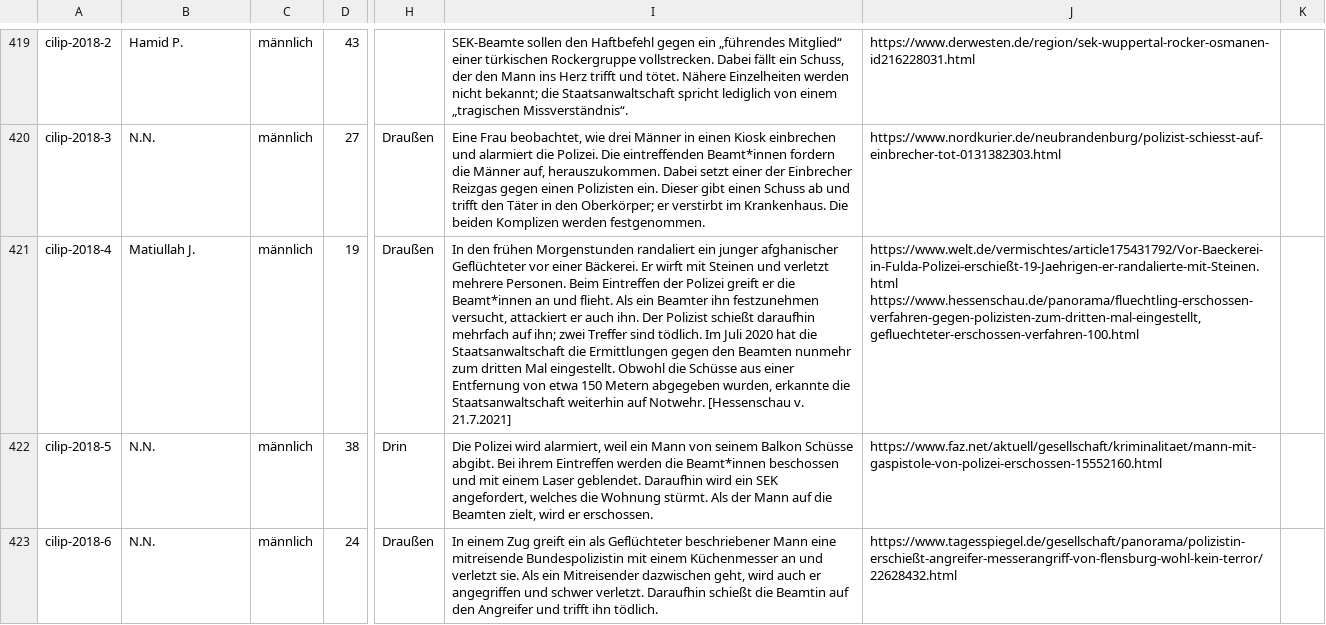
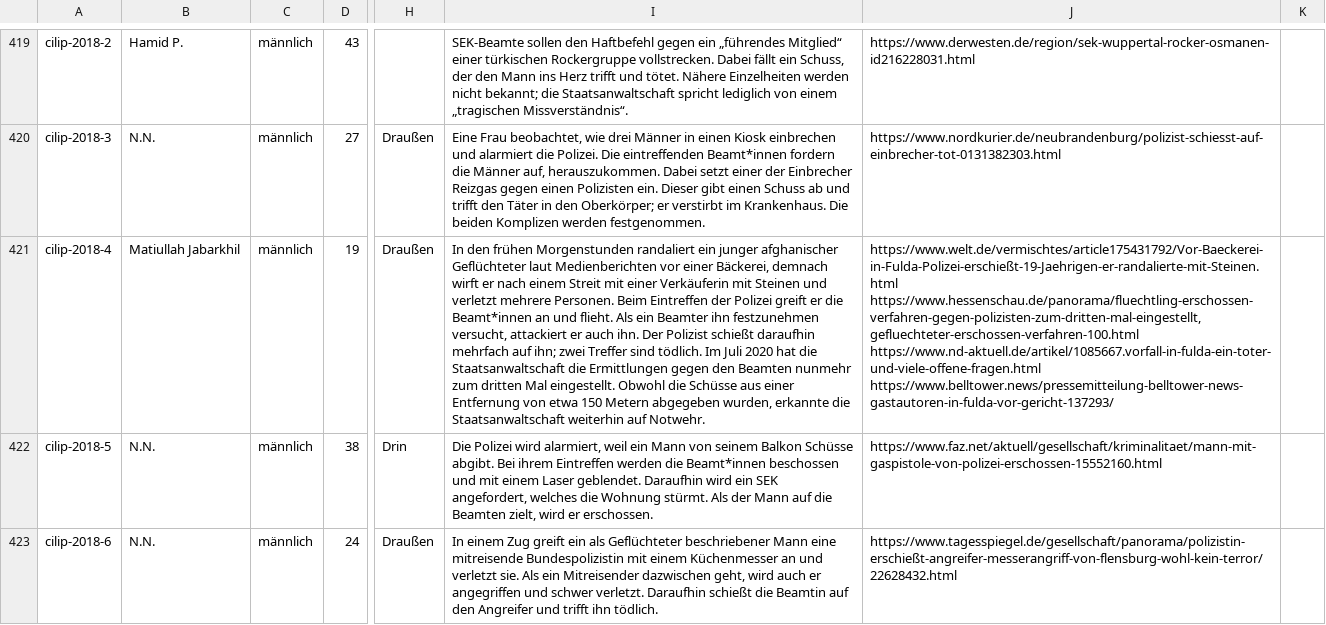
Before and after one commit to cilip-de/polizeischuesse.cilip.de, a CSV file: public/data.csv, drawn as a sheet; only a part is shown, gaps mark what is left out; the diff names each change by its address in the sheet, - before the commit and + after, or states it on an @@ line.

Commit message:
Flat: latest data (2022-08-21T20:39:17.338Z) {   "date": "2022-08-21T20:39:17.338Z",   "files": [     {       "name": "public/data.csv",       "deltaBytes": 249     }   ] }

```diff
--- a/public/data.csv
+++ b/public/data.csv
-B421: Matiullah J.
+B421: Matiullah Jabarkhil
-I421: …afghanischer Geflüchteter vor einer Bäckerei. Er wirft mit Steinen und verletzt mehrere Personen. Beim Eintreffen der Polizei greift er die Beamt*innen an und flieht. Als ein Beamter ihn festzunehmen versucht, attackiert er auch ihn. Der Polizist schießt daraufhin mehrfach auf ihn; zwei Treffer sind tödlich. Im Juli 2020 hat die Staatsanwaltschaft die Ermittlungen gegen den Beamten nunmehr zum dritten Mal eingestellt. Obwohl die Schüsse aus einer Entfernung von etwa 150 Metern abgegeben wurden, erkannte die Staatsanwaltschaft weiterhin auf Notwehr. [Hessenschau v. 21.7.2021]
+I421: …afghanischer Geflüchteter laut Medienberichten vor einer Bäckerei, demnach wirft er nach einem Streit mit einer Verkäuferin mit Steinen und verletzt mehrere Personen. Beim Eintreffen der Polizei greift er die Beamt*innen an und flieht. Als ein Beamter ihn festzunehmen versucht, attackiert er auch ihn. Der Polizist schießt daraufhin mehrfach auf ihn; zwei Treffer sind tödlich. Im Juli 2020 hat die Staatsanwaltschaft die Ermittlungen gegen den Beamten nunmehr zum dritten Mal eingestellt. Obwohl die Schüsse aus einer Entfernung von etwa 150 Metern abgegeben wurden, erkannte die Staatsanwaltschaft weiterhin auf Notwehr.
-J421: https://www.welt.de/vermischtes/article175431792/Vor-Baeckerei-in-Fulda-Polizei-erschießt-19-Jaehrigen-er-randalierte-mit-Steinen.html https://www.hessenschau.de/panorama/fluechtling-erschossen-verfahren-gegen-polizisten-zum-dritten-mal-eingestellt,gefluechteter-erschossen-verfahren-100.html
+J421: https://www.welt.de/vermischtes/article175431792/Vor-Baeckerei-in-Fulda-Polizei-erschießt-19-Jaehrigen-er-randalierte-mit-Steinen.html https://www.hessenschau.de/panorama/fluechtling-erschossen-verfahren-gegen-polizisten-zum-dritten-mal-eingestellt,gefluechteter-erschossen-verfahren-100.html https://www.nd-aktuell.de/artikel/1085667.vorfall-in-fulda-ein-toter-und-viele-offene-fragen.html https://www.belltower.news/pressemitteilung-belltower-news-gastautoren-in-fulda-vor-gericht-137293/
```
